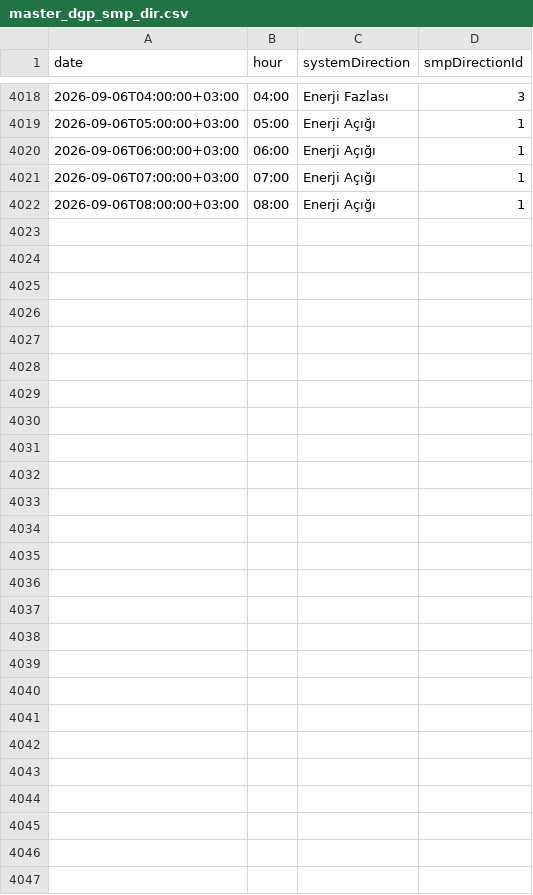
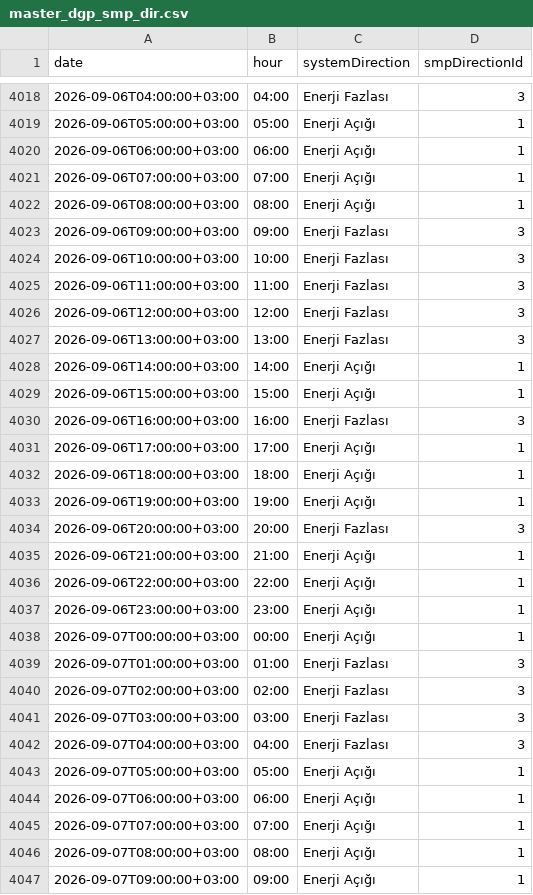
Before and after one commit to BRSTKL/turkey-power-trading, a CSV file: data/processed/master_dgp_smp_dir.csv, drawn as a sheet; only a part is shown, gaps mark what is left out; the diff names each change by its address in the sheet, - before the commit and + after, or states it on an @@ line.

```diff
--- a/data/processed/master_dgp_smp_dir.csv
+++ b/data/processed/master_dgp_smp_dir.csv
+row 4023: 2026-09-06T09:00:00+03:00 | 09:00 | Enerji Fazlası | 3
+row 4024: 2026-09-06T10:00:00+03:00 | 10:00 | Enerji Fazlası | 3
+row 4025: 2026-09-06T11:00:00+03:00 | 11:00 | Enerji Fazlası | 3
+row 4026: 2026-09-06T12:00:00+03:00 | 12:00 | Enerji Fazlası | 3
+row 4027: 2026-09-06T13:00:00+03:00 | 13:00 | Enerji Fazlası | 3
+row 4028: 2026-09-06T14:00:00+03:00 | 14:00 | Enerji Açığı | 1
+row 4029: 2026-09-06T15:00:00+03:00 | 15:00 | Enerji Açığı | 1
+row 4030: 2026-09-06T16:00:00+03:00 | 16:00 | Enerji Fazlası | 3
+row 4031: 2026-09-06T17:00:00+03:00 | 17:00 | Enerji Açığı | 1
+row 4032: 2026-09-06T18:00:00+03:00 | 18:00 | Enerji Açığı | 1
+row 4033: 2026-09-06T19:00:00+03:00 | 19:00 | Enerji Açığı | 1
+row 4034: 2026-09-06T20:00:00+03:00 | 20:00 | Enerji Fazlası | 3
+row 4035: 2026-09-06T21:00:00+03:00 | 21:00 | Enerji Açığı | 1
+row 4036: 2026-09-06T22:00:00+03:00 | 22:00 | Enerji Açığı | 1
+row 4037: 2026-09-06T23:00:00+03:00 | 23:00 | Enerji Açığı | 1
+row 4038: 2026-09-07T00:00:00+03:00 | 00:00 | Enerji Açığı | 1
+row 4039: 2026-09-07T01:00:00+03:00 | 01:00 | Enerji Fazlası | 3
+row 4040: 2026-09-07T02:00:00+03:00 | 02:00 | Enerji Fazlası | 3
+row 4041: 2026-09-07T03:00:00+03:00 | 03:00 | Enerji Fazlası | 3
+row 4042: 2026-09-07T04:00:00+03:00 | 04:00 | Enerji Fazlası | 3
+row 4043: 2026-09-07T05:00:00+03:00 | 05:00 | Enerji Açığı | 1
+row 4044: 2026-09-07T06:00:00+03:00 | 06:00 | Enerji Açığı | 1
+row 4045: 2026-09-07T07:00:00+03:00 | 07:00 | Enerji Açığı | 1
+row 4046: 2026-09-07T08:00:00+03:00 | 08:00 | Enerji Açığı | 1
+row 4047: 2026-09-07T09:00:00+03:00 | 09:00 | Enerji Açığı | 1
```
Also changed, not shown: data/processed/master_bpm_down.csv, data/processed/master_bpm_up.csv, 6 other files.
